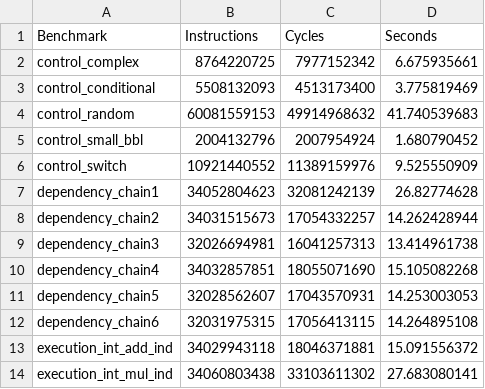
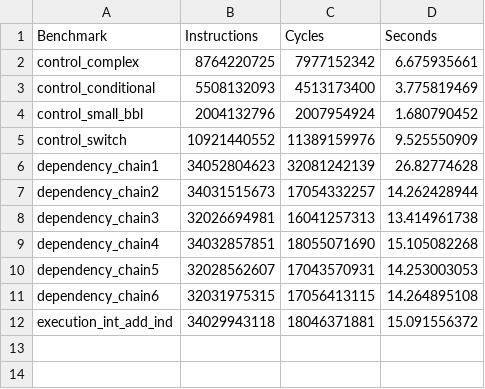
Before and after one commit to darchr/riscv-validation, a CSV file: plots/ayaz_perf_microbenchmarks.csv, drawn as a sheet; the diff names each change by its address in the sheet, - before the commit and + after, or states it on an @@ line.

Commit message:
New plots

```diff
--- a/plots/ayaz_perf_microbenchmarks.csv
+++ b/plots/ayaz_perf_microbenchmarks.csv
-row 4: control_random | 60081559153 | 49914968632 | 41.740539683
-row 14: execution_int_mul_ind | 34060803438 | 33103611302 | 27.683080141
```
Also changed, not shown: plots/ayaz_gem5_microbenchmarks.csv, 1 other file.
